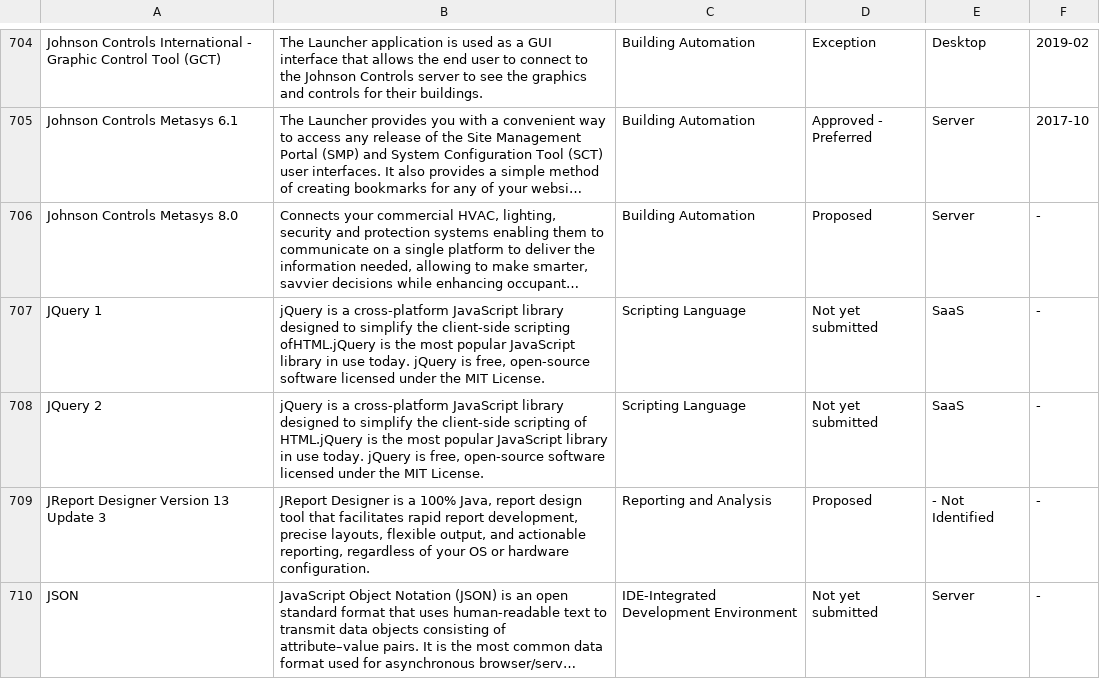
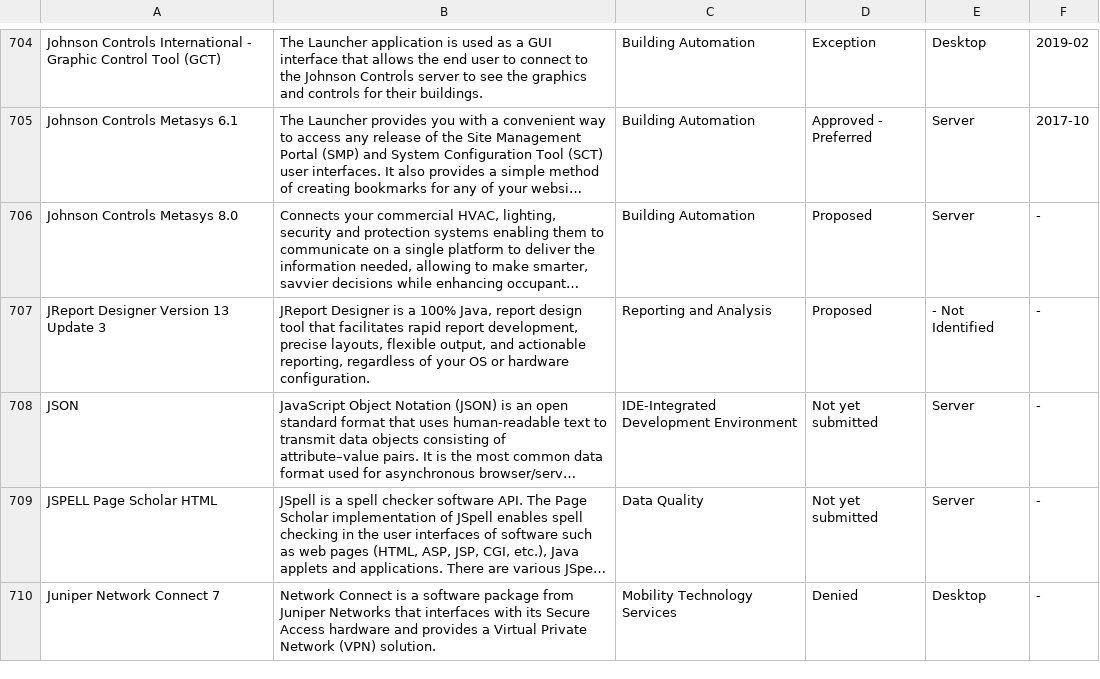
Before and after one commit to GSA/data, a CSV file: enterprise-architecture/it-standards.csv, drawn as a sheet; only a part is shown, gaps mark what is left out; the shorter side is filled out with more unchanged rows; long unchanged cells end in …; the diff names each change by its address in the sheet, - before the commit and + after, or states it on an @@ line.

Commit message:
Remove jQuery from it-standards.csv
jQuery is a JavaScript library that is frequently used
on sites, but we have received guidance that software
libraries are not required to get approval.

By having two versions of jQuery listed here it
implies that there are some versions of jQuery
that are not approved for use. In fact, all versions
of jQuery are approved for use since libraries do not
need approval.

```diff
--- a/enterprise-architecture/it-standards.csv
+++ b/enterprise-architecture/it-standards.csv
-row 707: JQuery 1 | jQuery is a cross-platform JavaScript library designed to simplify the client-side scripting ofHTML.jQuery is the most popular JavaScript library in use today. jQuery is free, open-source software licensed under the MIT License. | Scripting Language | Not yet submitted | SaaS | -
-row 708: JQuery 2 | jQuery is a cross-platform JavaScript library designed to simplify the client-side scripting of HTML.jQuery is the most popular JavaScript library in use today. jQuery is free, open-source software licensed under the MIT License. | Scripting Language | Not yet submitted | SaaS | -
```
